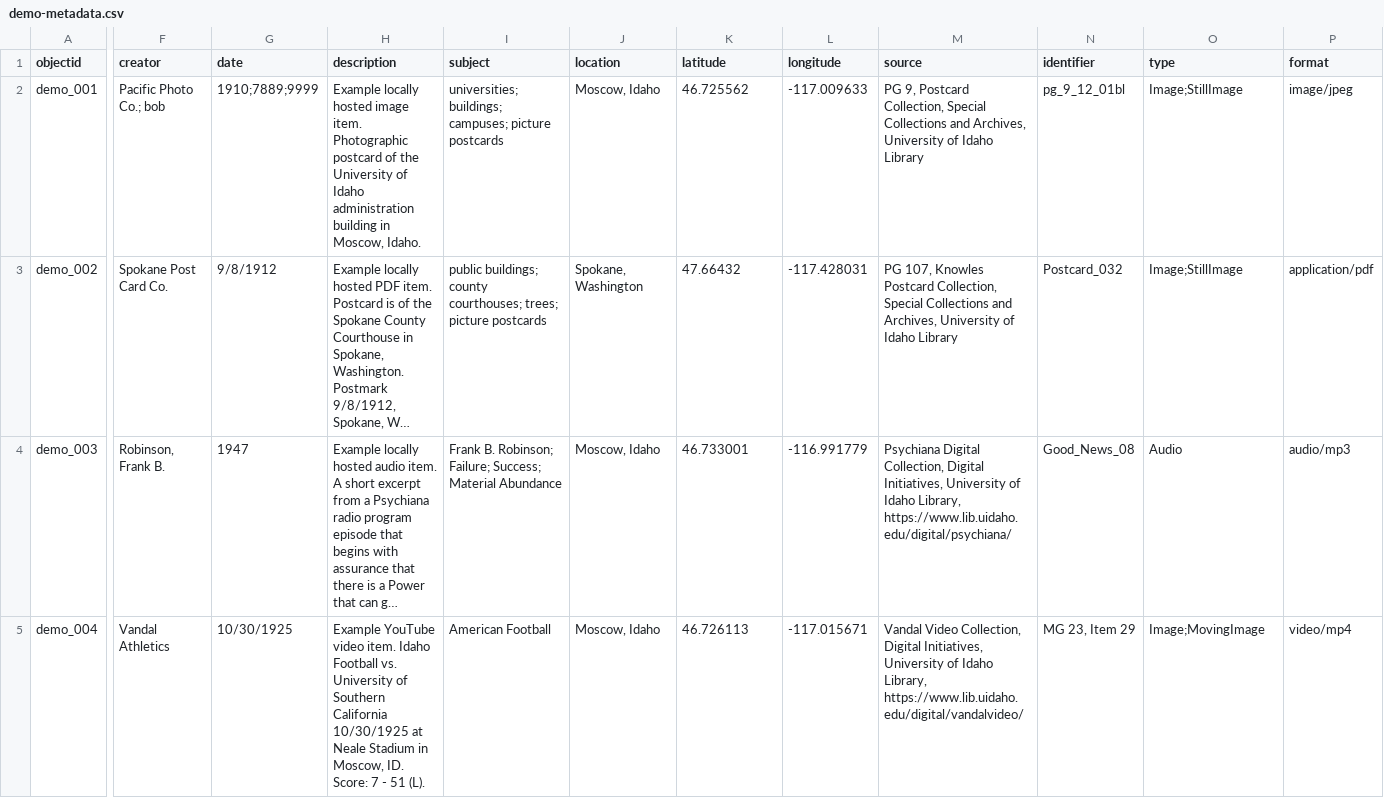
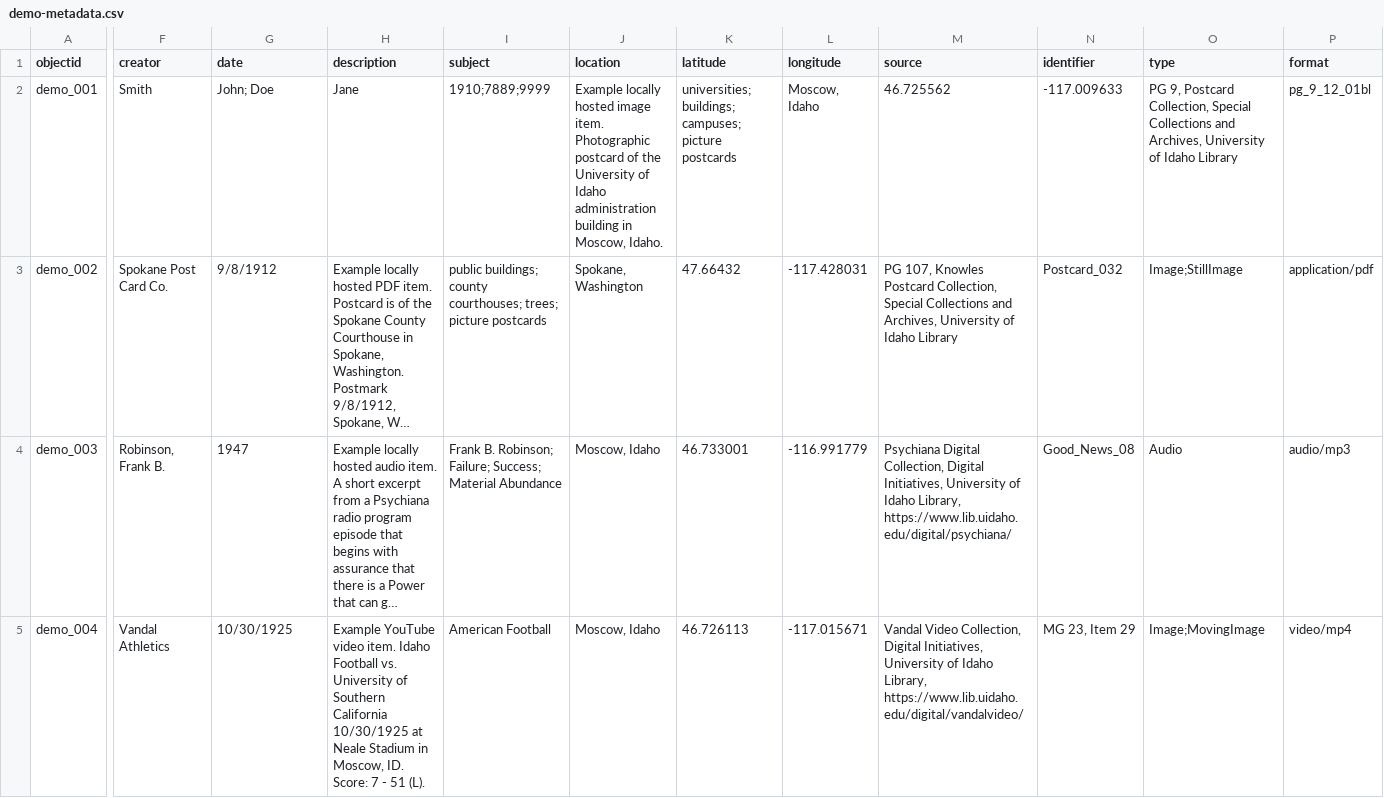
Before and after one commit to Bunxny/Collection-Builder-demo, a CSV file: _data/demo-metadata.csv, drawn as a sheet; only a part is shown, gaps mark what is left out; long unchanged cells end in …; the diff covers the shown part only; the diff names each change by its address in the sheet, - before the commit and + after, or states it on an @@ line.

Commit message:
Update demo-metadata.csv

```diff
--- a/_data/demo-metadata.csv
+++ b/_data/demo-metadata.csv
-F2 (creator): Pacific Photo Co.; bob
+F2 (creator): Smith
-G2 (date): 1910;7889;9999
+G2 (date): John; Doe
-H2 (description): Example locally hosted image item. Photographic postcard of the University of Idaho administration building in Moscow, Idaho.
+H2 (description): Jane
-I2 (subject): universities; buildings; campuses; picture postcards
+I2 (subject): 1910;7889;9999
-J2 (location): Moscow, Idaho
+J2 (location): Example locally hosted image item. Photographic postcard of the University of Idaho administration building in Moscow, Idaho.
-K2 (latitude): 46.725562
+K2 (latitude): universities; buildings; campuses; picture postcards
-L2 (longitude): -117.009633
+L2 (longitude): Moscow, Idaho
-M2 (source): PG 9, Postcard Collection, Special Collections and Archives, University of Idaho Library
+M2 (source): 46.725562
-N2 (identifier): pg_9_12_01bl
+N2 (identifier): -117.009633
-O2 (type): Image;StillImage
+O2 (type): PG 9, Postcard Collection, Special Collections and Archives, University of Idaho Library
-P2 (format): image/jpeg
+P2 (format): pg_9_12_01bl
```
Also changed, not shown: 6 edited cells elsewhere in this file.
